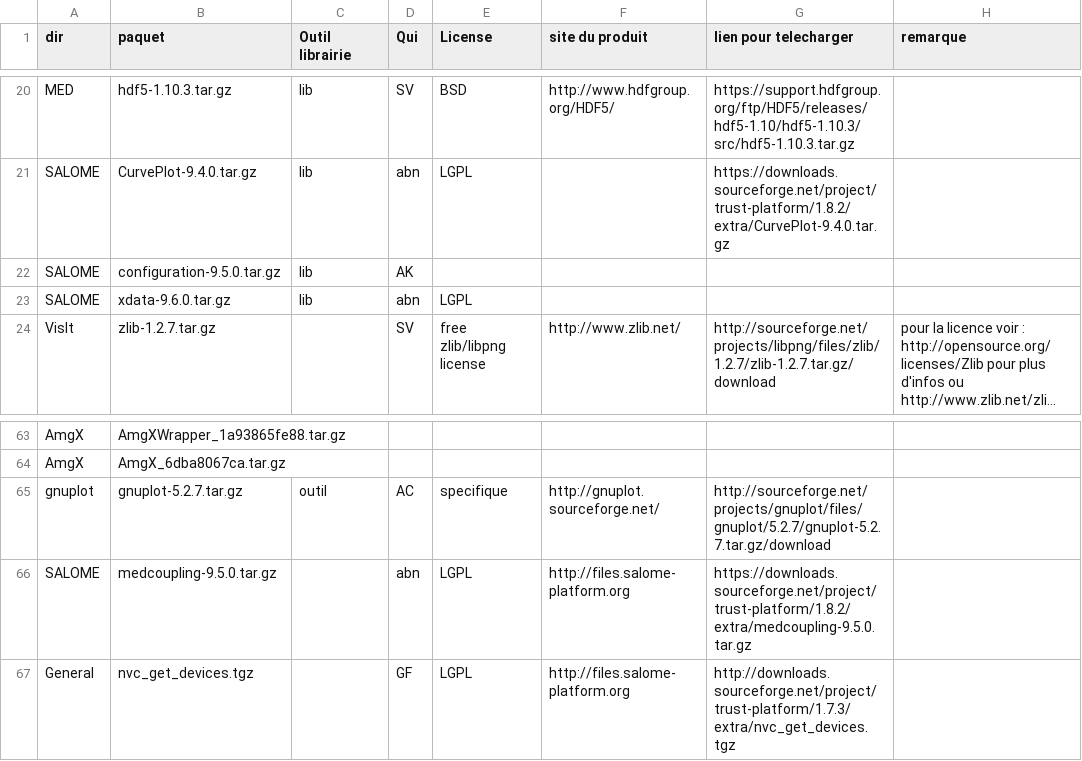
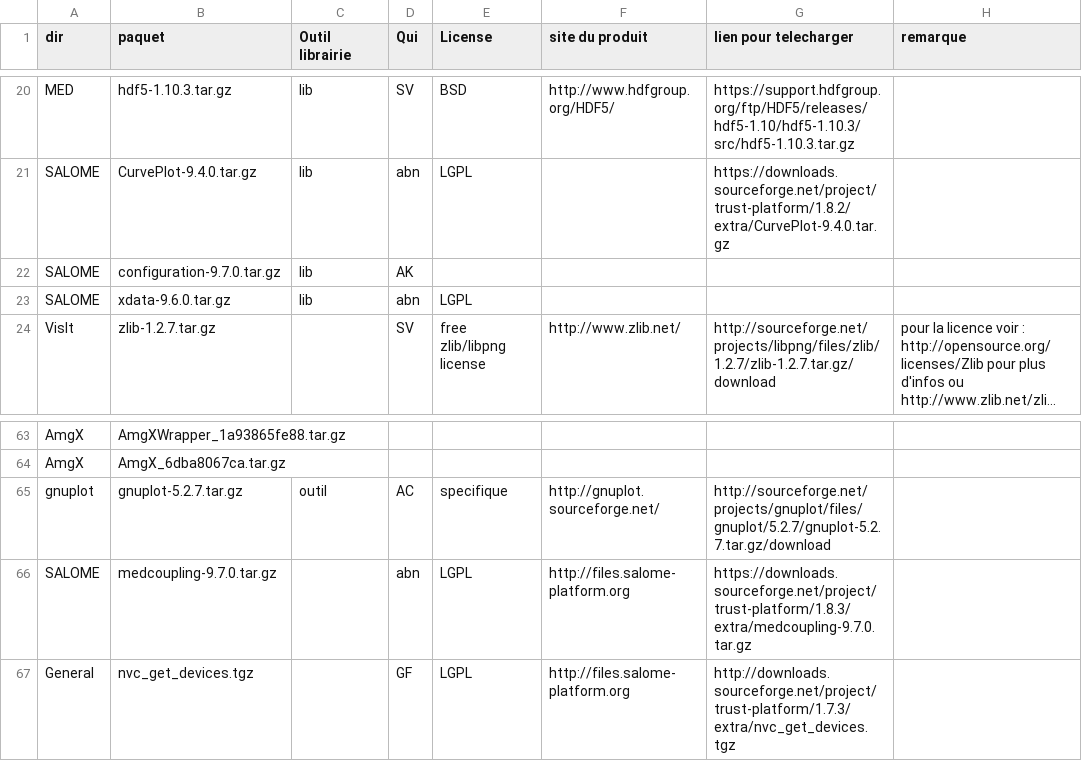
Before and after one commit to cea-trust-platform/trust-code, a CSV file: bin/gestion_externalpackages/liste_dep.csv, drawn as a sheet; only a part is shown, gaps mark what is left out; long unchanged cells end in ….

Commit message:
MEDCoupling v9.7.0 (beta) (with ICoCo v2)

```diff
--- a/bin/gestion_externalpackages/liste_dep.csv
+++ b/bin/gestion_externalpackages/liste_dep.csv
@@ -21,3 +21,3 @@ MED,hdf5-1.10.3.tar.gz,lib,SV,BSD,http://www.hdfgroup.org/HDF5/,https://support.
 SALOME,CurvePlot-9.4.0.tar.gz,lib,abn,LGPL,,https://downloads.sourceforge.net/project/trust-platform/1.8.2/extra/CurvePlot-9.4.0.tar.gz,
-SALOME,configuration-9.5.0.tar.gz,lib,AK,,
+SALOME,configuration-9.7.0.tar.gz,lib,AK,,
 SALOME,xdata-9.6.0.tar.gz,lib,abn,LGPL,
@@ -65,3 +65,3 @@ AmgX,AmgX_6dba8067ca.tar.gz,,,
 gnuplot,gnuplot-5.2.7.tar.gz,outil,AC,specifique,http://gnuplot.sourceforge.net/,http://sourceforge.net/projects/gnuplot/files/gnuplot/5.2.7/gnuplot-5.2.7.tar.gz/download,
-SALOME,medcoupling-9.5.0.tar.gz,,abn,LGPL,http://files.salome-platform.org,https://downloads.sourceforge.net/project/trust-platform/1.8.2/extra/medcoupling-9.5.0.tar.gz,
+SALOME,medcoupling-9.7.0.tar.gz,,abn,LGPL,http://files.salome-platform.org,https://downloads.sourceforge.net/project/trust-platform/1.8.3/extra/medcoupling-9.7.0.tar.gz,
 General,nvc_get_devices.tgz,,GF,LGPL,http://files.salome-platform.org,http://downloads.sourceforge.net/project/trust-platform/1.7.3/extra/nvc_get_devices.tgz,
```
Also changed, not shown: 6 other files.
